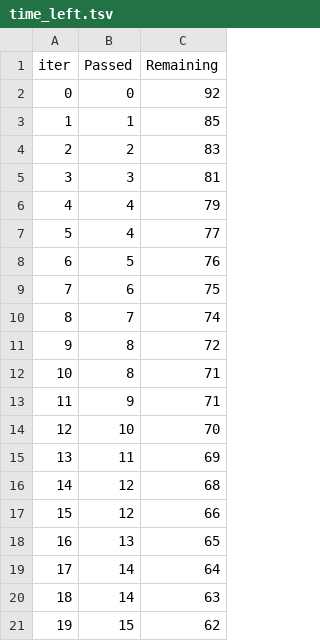
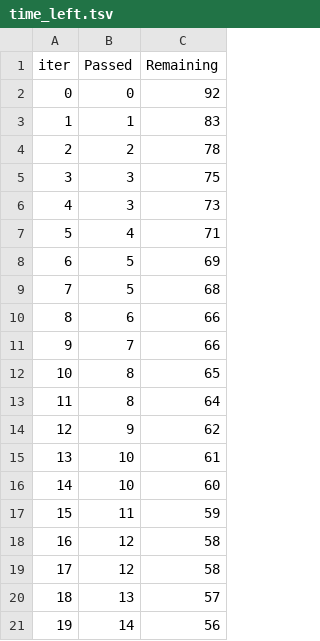
Before and after one commit to nikhildinnu/ProjectML, a TSV file: catboost_info/time_left.tsv, drawn as a sheet; only a part is shown; the diff covers the shown part only.

```diff
--- a/catboost_info/time_left.tsv
+++ b/catboost_info/time_left.tsv
@@ -2,20 +2,20 @@ iter	Passed	Remaining
 0	0	92
-1	1	85
-2	2	83
-3	3	81
-4	4	79
-5	4	77
-6	5	76
-7	6	75
-8	7	74
-9	8	72
-10	8	71
-11	9	71
-12	10	70
-13	11	69
-14	12	68
-15	12	66
-16	13	65
-17	14	64
-18	14	63
-19	15	62
+1	1	83
+2	2	78
+3	3	75
+4	3	73
+5	4	71
+6	5	69
+7	5	68
+8	6	66
+9	7	66
+10	8	65
+11	8	64
+12	9	62
+13	10	61
+14	10	60
+15	11	59
+16	12	58
+17	12	58
+18	13	57
+19	14	56
```
Also changed, not shown: 155 edited cells elsewhere in this file, 11 other files.
